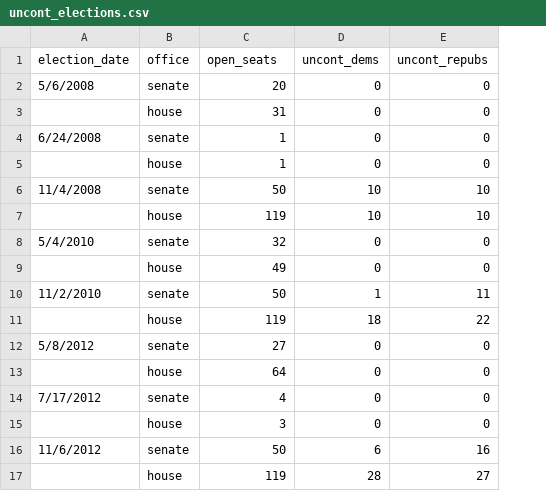
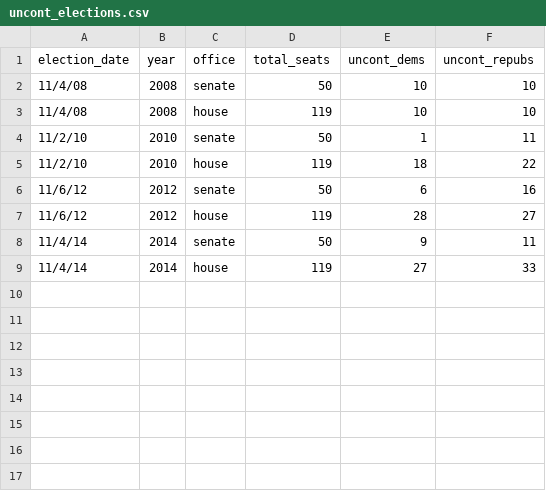
Before and after one commit to lindsaycarbonell/uncontested-candidates, a CSV file: uncont_elections.csv, drawn as a sheet; removed rows and columns are numbered as before the commit, all else as after; the diff names each change by its address in the sheet, - before the commit and + after, or states it on an @@ line.

```diff
--- a/uncont_elections.csv
+++ b/uncont_elections.csv
+column B (year), rows 2-7: 2008 | 2008 | 2010 | 2010 | 2012 | 2012
-D1: open_seats
+D1: total_seats
-row 2: 5/6/2008 | senate | 20 | 0 | 0
-row 3:  | house | 31 | 0 | 0
-row 4: 6/24/2008 | senate | 1 | 0 | 0
-row 5:  | house | 1 | 0 | 0
-A2 (election_date): 11/4/2008
+A2 (election_date): 11/4/08
-A3 (election_date): (empty)
+A3 (election_date): 11/4/08
-row 8: 5/4/2010 | senate | 32 | 0 | 0
-row 9:  | house | 49 | 0 | 0
-A4 (election_date): 11/2/2010
+A4 (election_date): 11/2/10
-A5 (election_date): (empty)
+A5 (election_date): 11/2/10
-row 12: 5/8/2012 | senate | 27 | 0 | 0
-row 13:  | house | 64 | 0 | 0
-row 14: 7/17/2012 | senate | 4 | 0 | 0
-row 15:  | house | 3 | 0 | 0
-A6 (election_date): 11/6/2012
+A6 (election_date): 11/6/12
-A7 (election_date): (empty)
+A7 (election_date): 11/6/12
+row 8: 11/4/14 | 2014 | senate | 50 | 9 | 11
+row 9: 11/4/14 | 2014 | house | 119 | 27 | 33
```
Also changed, not shown: 3 other files.
